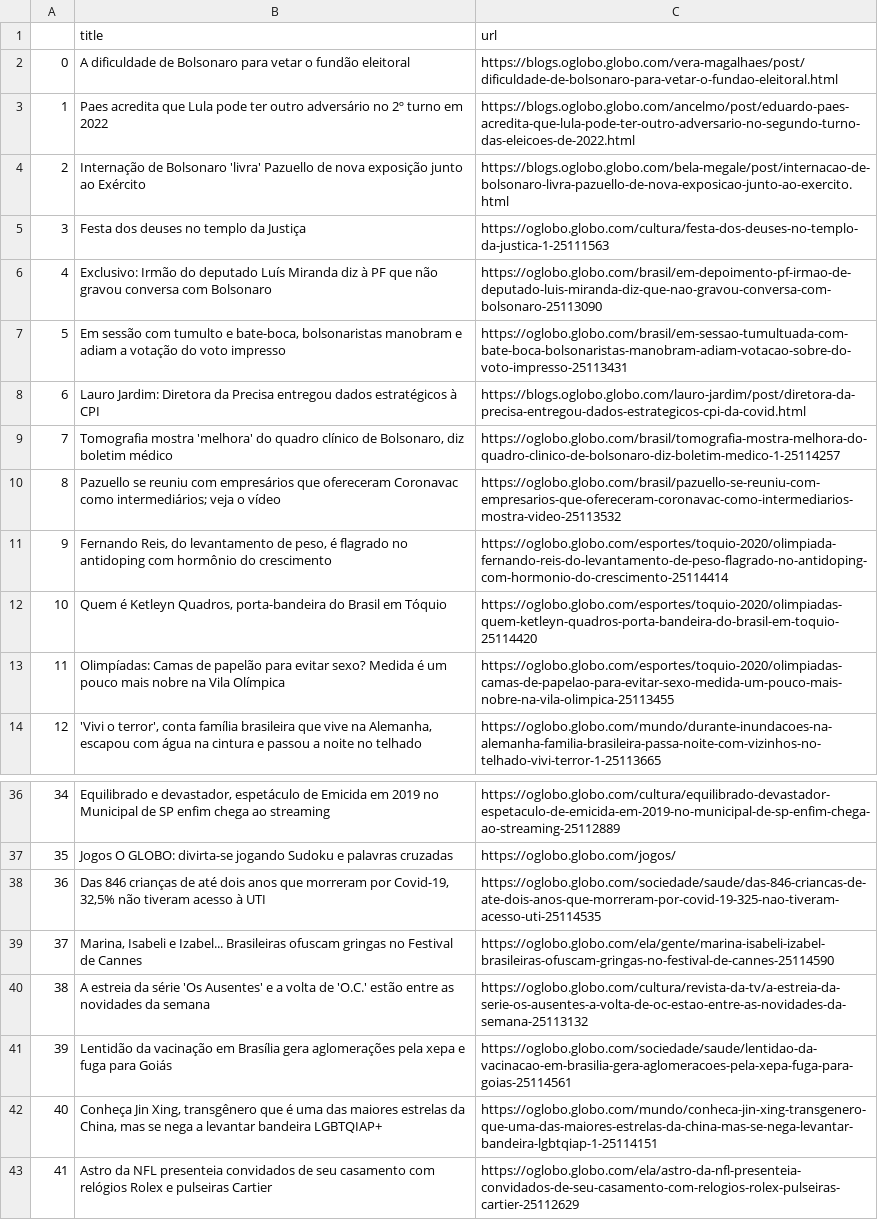
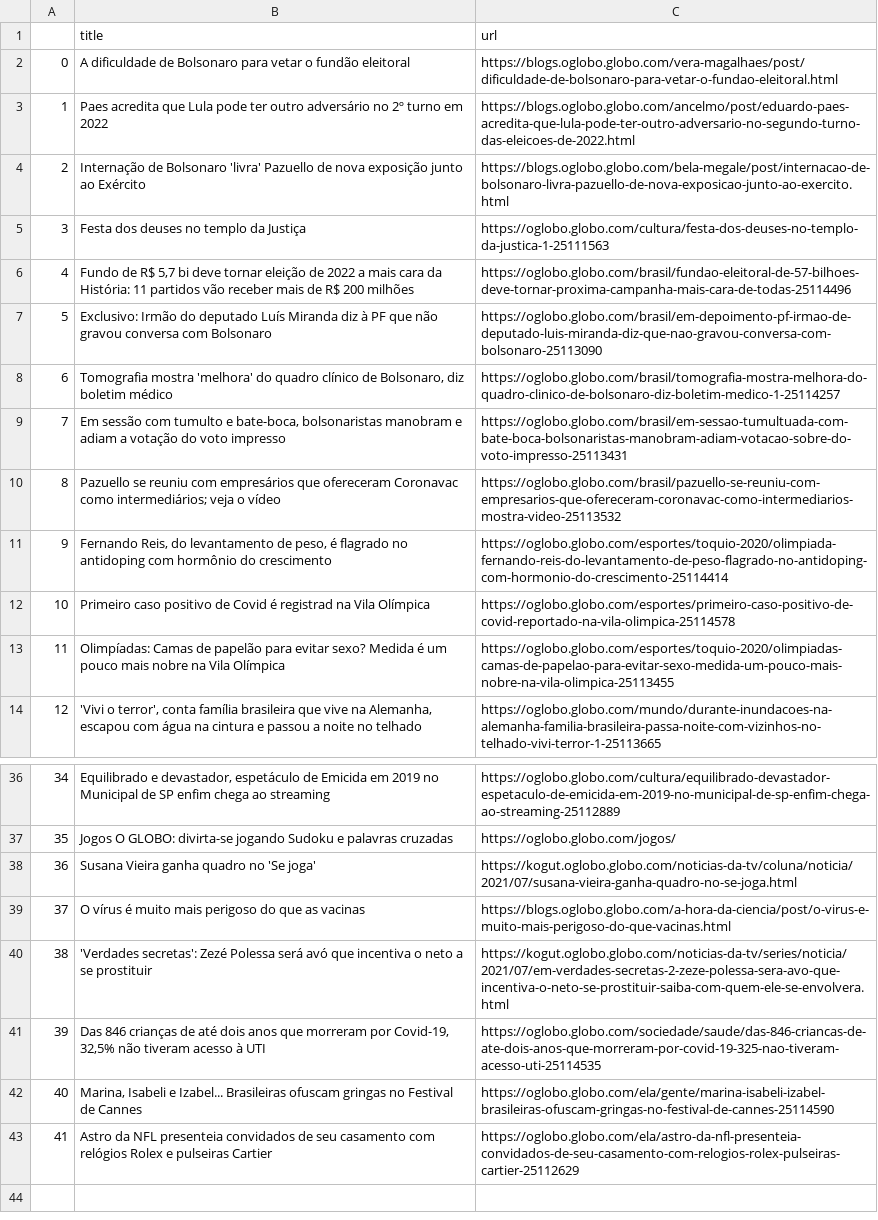
Before and after one commit to belisards/oglobo_headlines, a CSV file: oglobo-headlines.csv, drawn as a sheet; only a part is shown, gaps mark what is left out; the diff names each change by its address in the sheet, - before the commit and + after, or states it on an @@ line.

```diff
--- a/oglobo-headlines.csv
+++ b/oglobo-headlines.csv
-B6 (title): Exclusivo: Irmão do deputado Luís Miranda diz à PF que não gravou conversa com Bolsonaro
+B6 (title): Fundo de R$ 5,7 bi deve tornar eleição de 2022 a mais cara da História: 11 partidos vão receber mais de R$ 200 milhões
-C6 (url): https://oglobo.globo.com/brasil/em-depoimento-pf-irmao-de-deputado-luis-miranda-diz-que-nao-gravou-conversa-com-bolsonaro-25113090
+C6 (url): https://oglobo.globo.com/brasil/fundao-eleitoral-de-57-bilhoes-deve-tornar-proxima-campanha-mais-cara-de-todas-25114496
-B7 (title): Em sessão com tumulto e bate-boca, bolsonaristas manobram e adiam a votação do voto impresso
+B7 (title): Exclusivo: Irmão do deputado Luís Miranda diz à PF que não gravou conversa com Bolsonaro
-C7 (url): https://oglobo.globo.com/brasil/em-sessao-tumultuada-com-bate-boca-bolsonaristas-manobram-adiam-votacao-sobre-do-voto-impresso-25113431
+C7 (url): https://oglobo.globo.com/brasil/em-depoimento-pf-irmao-de-deputado-luis-miranda-diz-que-nao-gravou-conversa-com-bolsonaro-25113090
-B8 (title): Lauro Jardim: Diretora da Precisa entregou dados estratégicos à CPI
+B8 (title): Tomografia mostra 'melhora' do quadro clínico de Bolsonaro, diz boletim médico
-C8 (url): https://blogs.oglobo.globo.com/lauro-jardim/post/diretora-da-precisa-entregou-dados-estrategicos-cpi-da-covid.html
+C8 (url): https://oglobo.globo.com/brasil/tomografia-mostra-melhora-do-quadro-clinico-de-bolsonaro-diz-boletim-medico-1-25114257
-B9 (title): Tomografia mostra 'melhora' do quadro clínico de Bolsonaro, diz boletim médico
+B9 (title): Em sessão com tumulto e bate-boca, bolsonaristas manobram e adiam a votação do voto impresso
-C9 (url): https://oglobo.globo.com/brasil/tomografia-mostra-melhora-do-quadro-clinico-de-bolsonaro-diz-boletim-medico-1-25114257
+C9 (url): https://oglobo.globo.com/brasil/em-sessao-tumultuada-com-bate-boca-bolsonaristas-manobram-adiam-votacao-sobre-do-voto-impresso-25113431
-B12 (title): Quem é Ketleyn Quadros, porta-bandeira do Brasil em Tóquio
+B12 (title): Primeiro caso positivo de Covid é registrad na Vila Olímpica
-C12 (url): https://oglobo.globo.com/esportes/toquio-2020/olimpiadas-quem-ketleyn-quadros-porta-bandeira-do-brasil-em-toquio-25114420
+C12 (url): https://oglobo.globo.com/esportes/primeiro-caso-positivo-de-covid-reportado-na-vila-olimpica-25114578
-B38 (title): Das 846 crianças de até dois anos que morreram por Covid-19, 32,5% não tiveram acesso à UTI
+B38 (title): Susana Vieira ganha quadro no 'Se joga'
-C38 (url): https://oglobo.globo.com/sociedade/saude/das-846-criancas-de-ate-dois-anos-que-morreram-por-covid-19-325-nao-tiveram-acesso-uti-25114535
+C38 (url): https://kogut.oglobo.globo.com/noticias-da-tv/coluna/noticia/2021/07/susana-vieira-ganha-quadro-no-se-joga.html
-B39 (title): Marina, Isabeli e Izabel... Brasileiras ofuscam gringas no Festival de Cannes
+B39 (title): O vírus é muito mais perigoso do que as vacinas
-C39 (url): https://oglobo.globo.com/ela/gente/marina-isabeli-izabel-brasileiras-ofuscam-gringas-no-festival-de-cannes-25114590
+C39 (url): https://blogs.oglobo.globo.com/a-hora-da-ciencia/post/o-virus-e-muito-mais-perigoso-do-que-vacinas.html
-B40 (title): A estreia da série 'Os Ausentes' e a volta de 'O.C.' estão entre as novidades da semana
+B40 (title): 'Verdades secretas': Zezé Polessa será avó que incentiva o neto a se prostituir
-C40 (url): https://oglobo.globo.com/cultura/revista-da-tv/a-estreia-da-serie-os-ausentes-a-volta-de-oc-estao-entre-as-novidades-da-semana-25113132
+C40 (url): https://kogut.oglobo.globo.com/noticias-da-tv/series/noticia/2021/07/em-verdades-secretas-2-zeze-polessa-sera-avo-que-incentiva-o-neto-se-prostituir-saiba-com-quem-ele-se-envolvera.html
-B41 (title): Lentidão da vacinação em Brasília gera aglomerações pela xepa e fuga para Goiás
+B41 (title): Das 846 crianças de até dois anos que morreram por Covid-19, 32,5% não tiveram acesso à UTI
-C41 (url): https://oglobo.globo.com/sociedade/saude/lentidao-da-vacinacao-em-brasilia-gera-aglomeracoes-pela-xepa-fuga-para-goias-25114561
+C41 (url): https://oglobo.globo.com/sociedade/saude/das-846-criancas-de-ate-dois-anos-que-morreram-por-covid-19-325-nao-tiveram-acesso-uti-25114535
-B42 (title): Conheça Jin Xing, transgênero que é uma das maiores estrelas da China, mas se nega a levantar bandeira LGBTQIAP+
+B42 (title): Marina, Isabeli e Izabel... Brasileiras ofuscam gringas no Festival de Cannes
-C42 (url): https://oglobo.globo.com/mundo/conheca-jin-xing-transgenero-que-uma-das-maiores-estrelas-da-china-mas-se-nega-levantar-bandeira-lgbtqiap-1-25114151
+C42 (url): https://oglobo.globo.com/ela/gente/marina-isabeli-izabel-brasileiras-ofuscam-gringas-no-festival-de-cannes-25114590
```
